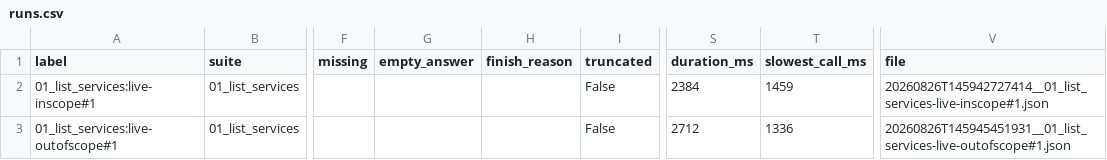
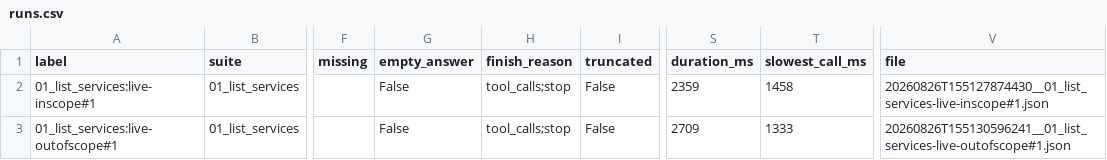
Before and after one commit to abenable/ops-agent, a CSV file: eval/results/01_list_services/runs.csv, drawn as a sheet; only a part is shown, gaps mark what is left out; the diff names each change by its address in the sheet, - before the commit and + after, or states it on an @@ line.

```diff
--- a/eval/results/01_list_services/runs.csv
+++ b/eval/results/01_list_services/runs.csv
-G2:G3 (empty_answer): (empty)
+G2:G3 (empty_answer): False
-H2:H3 (finish_reason): (empty)
+H2:H3 (finish_reason): tool_calls;stop
-S2 (duration_ms): 2384
+S2 (duration_ms): 2359
-T2 (slowest_call_ms): 1459
+T2 (slowest_call_ms): 1458
-V2 (file): 20260826T145942727414__01_list_services-live-inscope#1.json
+V2 (file): 20260826T155127874430__01_list_services-live-inscope#1.json
-S3 (duration_ms): 2712
+S3 (duration_ms): 2709
-T3 (slowest_call_ms): 1336
+T3 (slowest_call_ms): 1333
-V3 (file): 20260826T145945451931__01_list_services-live-outofscope#1.json
+V3 (file): 20260826T155130596241__01_list_services-live-outofscope#1.json
```
Also changed, not shown: eval/results/all_runs.csv, 5 other files.
